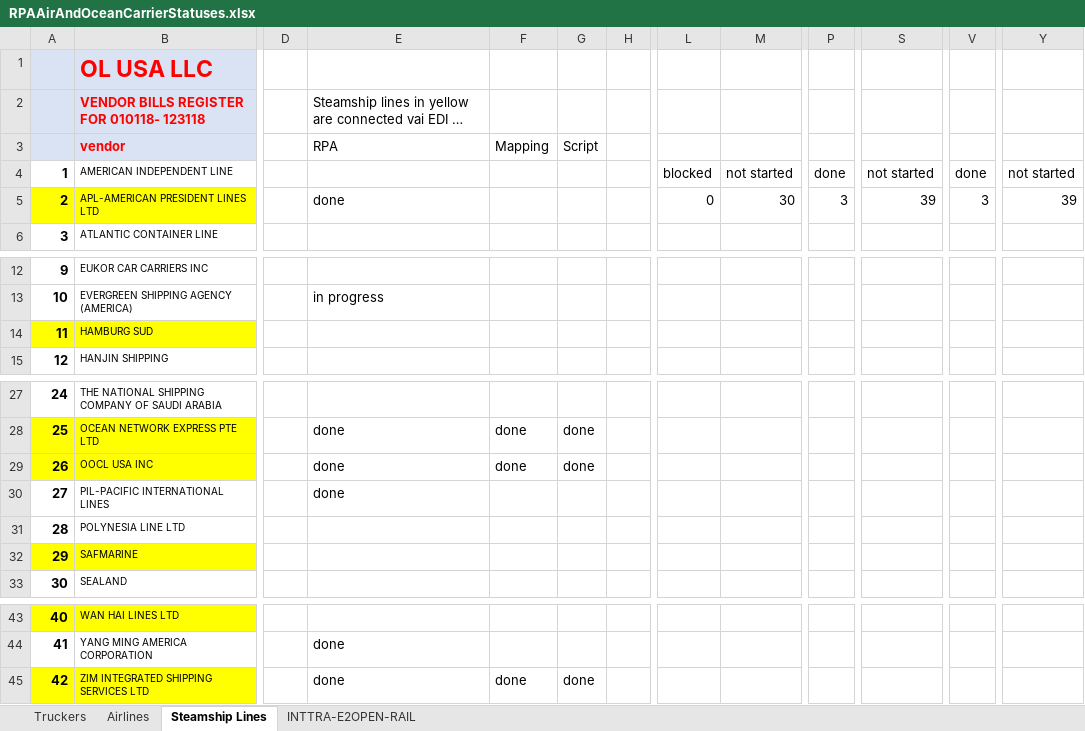
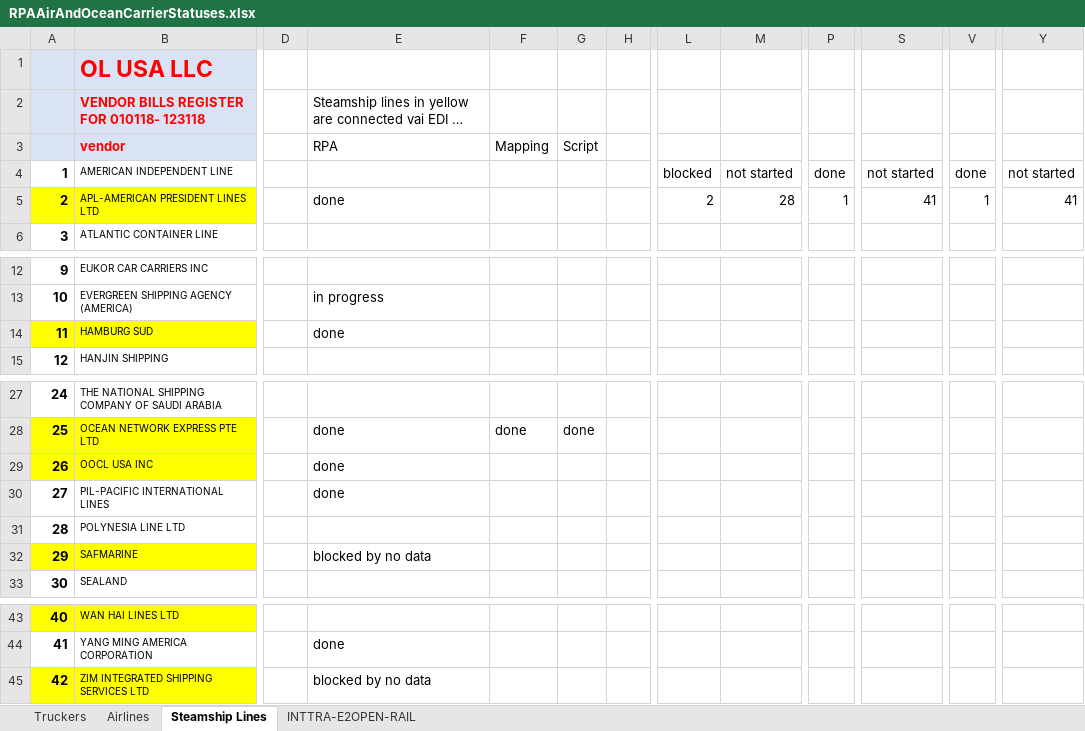
Before and after one commit to pvanausdeln/OceanCarrierRPA, an Excel workbook: RPAAirAndOceanCarrierStatuses.xlsx, sheet Steamship Lines, drawn as a sheet; only a part is shown, gaps mark what is left out; long unchanged cells end in …; values as stored, in another font and other column widths than the file's, no borders; the diff names each change by its address in the sheet, - before the commit and + after, or states it on an @@ line.

Commit message:
status updates and whatnot

```diff
--- a/RPAAirAndOceanCarrierStatuses.xlsx (sheet Steamship Lines)
+++ b/RPAAirAndOceanCarrierStatuses.xlsx (sheet Steamship Lines)
-L5: 0
+L5: 2
-M5: 30
+M5: 28
-P5: 3
+P5: 1
-S5: 39
+S5: 41
-V5: 3
+V5: 1
-Y5: 39
+Y5: 41
-E14: (empty)
+E14: done
-F29: done
+F29: (empty)
-G29: done
+G29: (empty)
-E32: (empty)
+E32: blocked by no data
-E45: done
+E45: blocked by no data
-F45: done
+F45: (empty)
-G45: done
+G45: (empty)
```
Also changed, not shown: CarrierPrefixes.xlsx.
